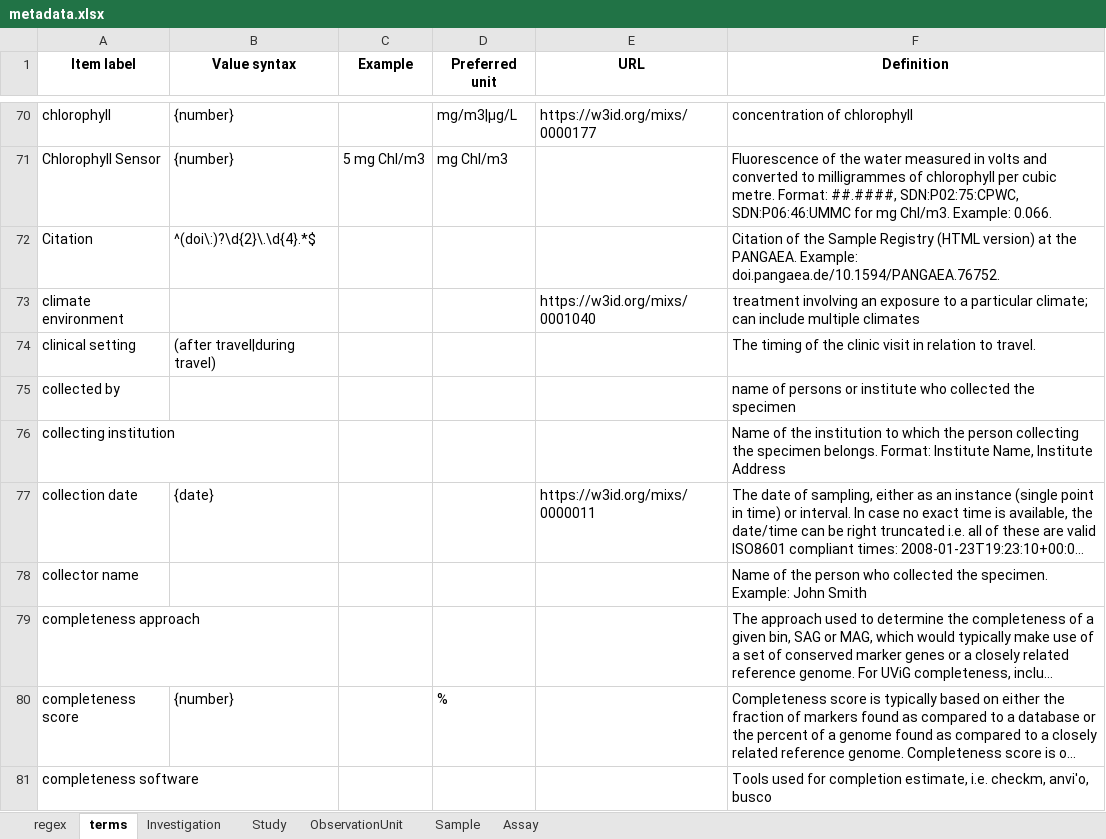
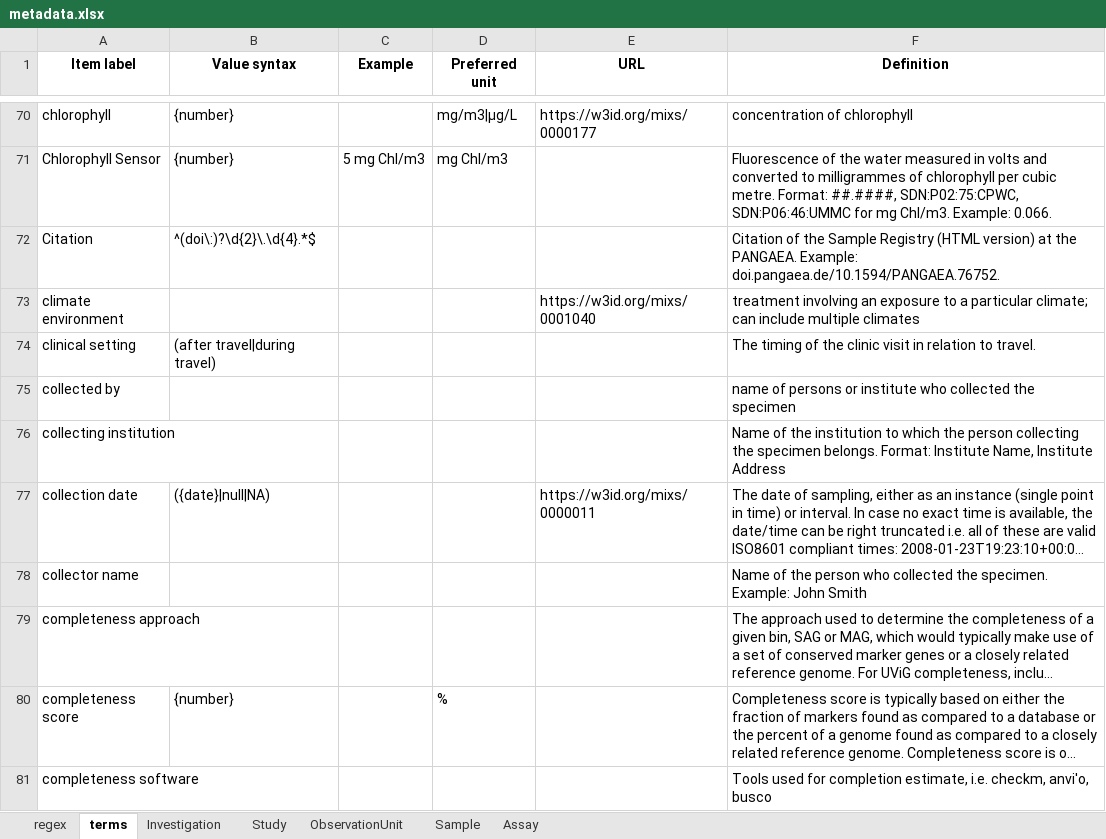
Before and after one commit to Xomics/FAIRDS, an Excel workbook: metadata.xlsx, sheet terms, drawn as a sheet; only a part is shown, gaps mark what is left out; long unchanged cells end in …; values as stored, in another font and other column widths than the file's, no borders; the diff covers the shown part only; the diff names each change by its address in the sheet, - before the commit and + after, or states it on an @@ line.

```diff
--- a/metadata.xlsx (sheet terms)
+++ b/metadata.xlsx (sheet terms)
-B77 (Value syntax): {date}
+B77 (Value syntax): ({date}|null|NA)
```
Also changed, not shown: 9 edited cells elsewhere in this sheet.
